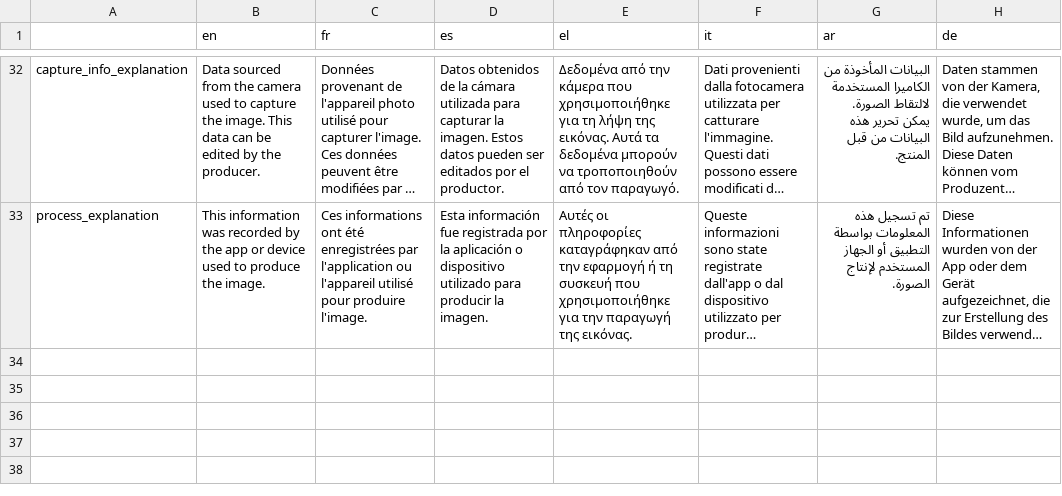
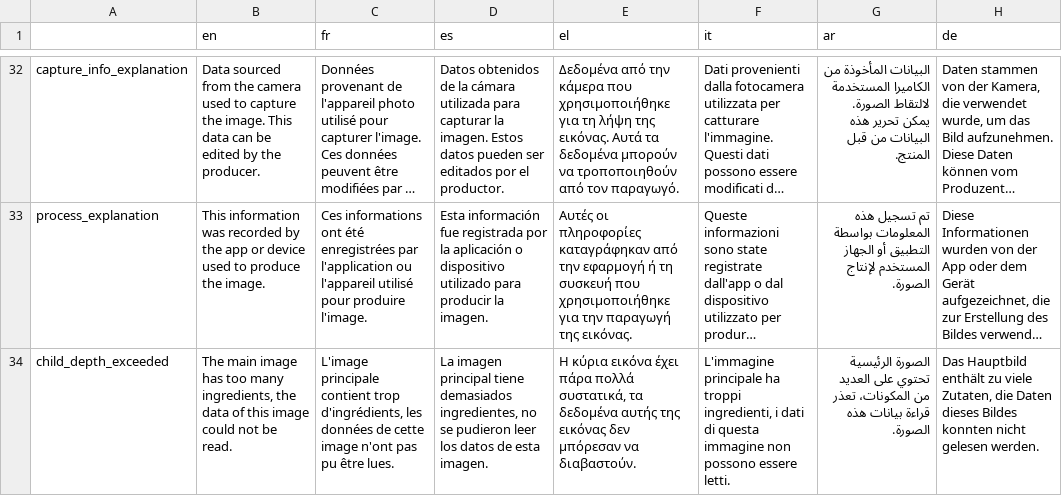
Before and after one commit to AFP-Medialab/InVID-Translations, a TSV file: components/NavItems/tools/C2pa.tsv, drawn as a sheet; only a part is shown, gaps mark what is left out; long unchanged cells end in …; the diff names each change by its address in the sheet, - before the commit and + after, or states it on an @@ line.

Commit message:
added c2pa translation

```diff
--- a/components/NavItems/tools/C2pa.tsv
+++ b/components/NavItems/tools/C2pa.tsv
+row 34: child_depth_exceeded | The main image has too many ingredients, the data of this image could not be read. | L'image principale contient trop d'ingrédients, les données de cette image n'ont pas pu être lues. | La imagen principal tiene demasiados ingredientes, no se pudieron leer los datos de esta imagen. | Η κύρια εικόνα έχει πάρα πολλά συστατικά, τα δεδομένα αυτής της εικόνας δεν μπόρεσαν να διαβαστούν. | L'immagine principale ha troppi ingredienti, i dati di questa immagine non possono essere letti. | الصورة الرئيسية تحتوي على العديد من المكونات، تعذر قراءة بيانات هذه الصورة. | Das Hauptbild enthält zu viele Zutaten, die Daten dieses Bildes konnten nicht gelesen werden.
```
